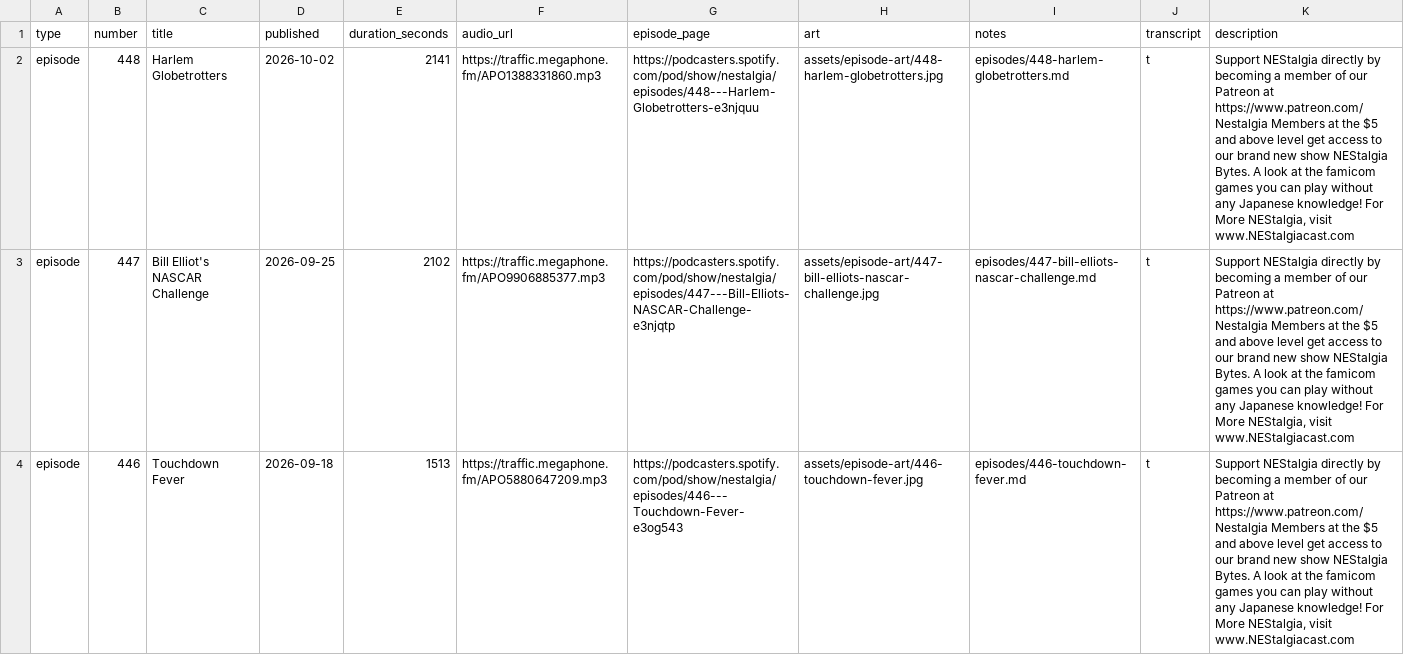
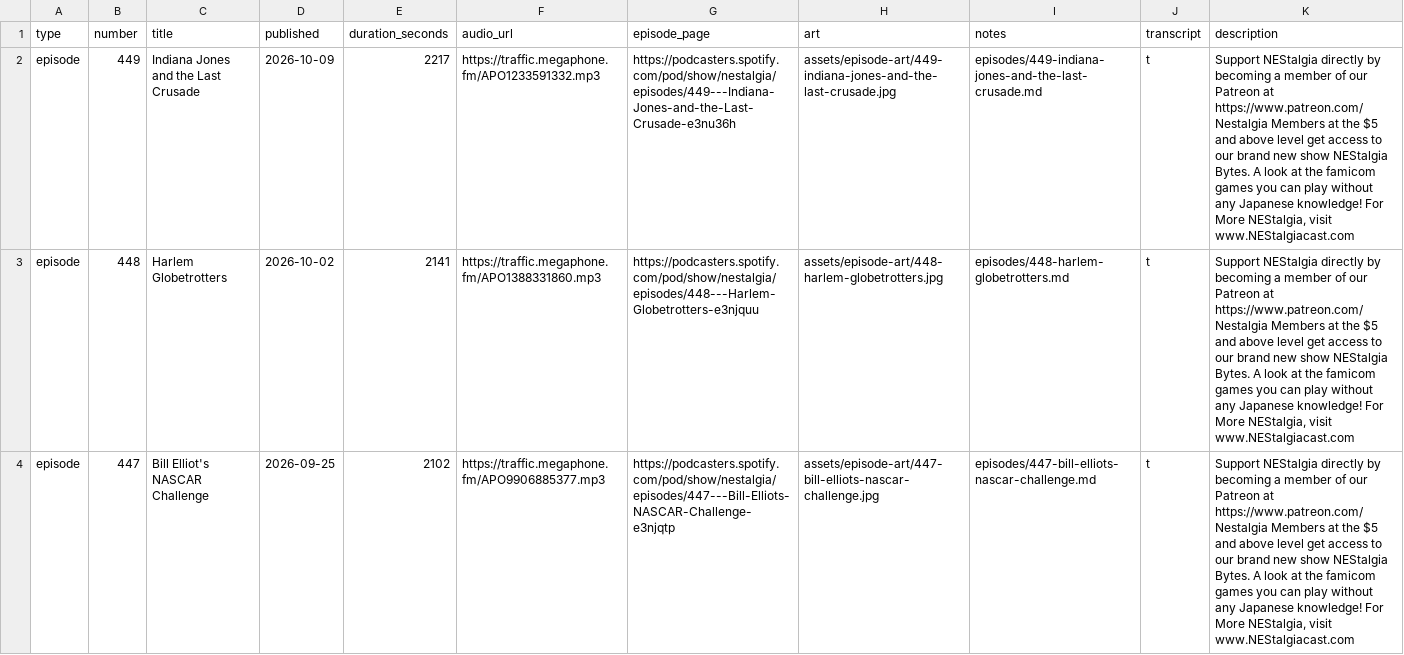
Before and after one commit to Xalechim/NEStalgia, a CSV file: data/episodes.csv, drawn as a sheet; only a part is shown; the shorter side is filled out with more unchanged rows; the diff names each change by its address in the sheet, - before the commit and + after, or states it on an @@ line.

```diff
--- a/data/episodes.csv
+++ b/data/episodes.csv
+row 2: episode | 449 | Indiana Jones and the Last Crusade | 2026-10-09 | 2217 | https://traffic.megaphone.fm/APO1233591332.mp3 | https://podcasters.spotify.com/pod/show/nestalgia/episodes/449---Indiana-Jones-and-the-Last-Crusade-e3nu36h | assets/episode-art/449-indiana-jones-and-the-last-crusade.jpg | episodes/449-indiana-jones-and-the-last-crusade.md | t | Support NEStalgia directly by becoming a member of our Patreon at https://www.patreon.com/Nestalgia Members at the $5 and above level get access to our brand new show NEStalgia Bytes. A look at the famicom games you can play without any Japanese knowledge! For More NEStalgia, visit www.NEStalgiacast.com
```
Also changed, not shown: 10 other files.
